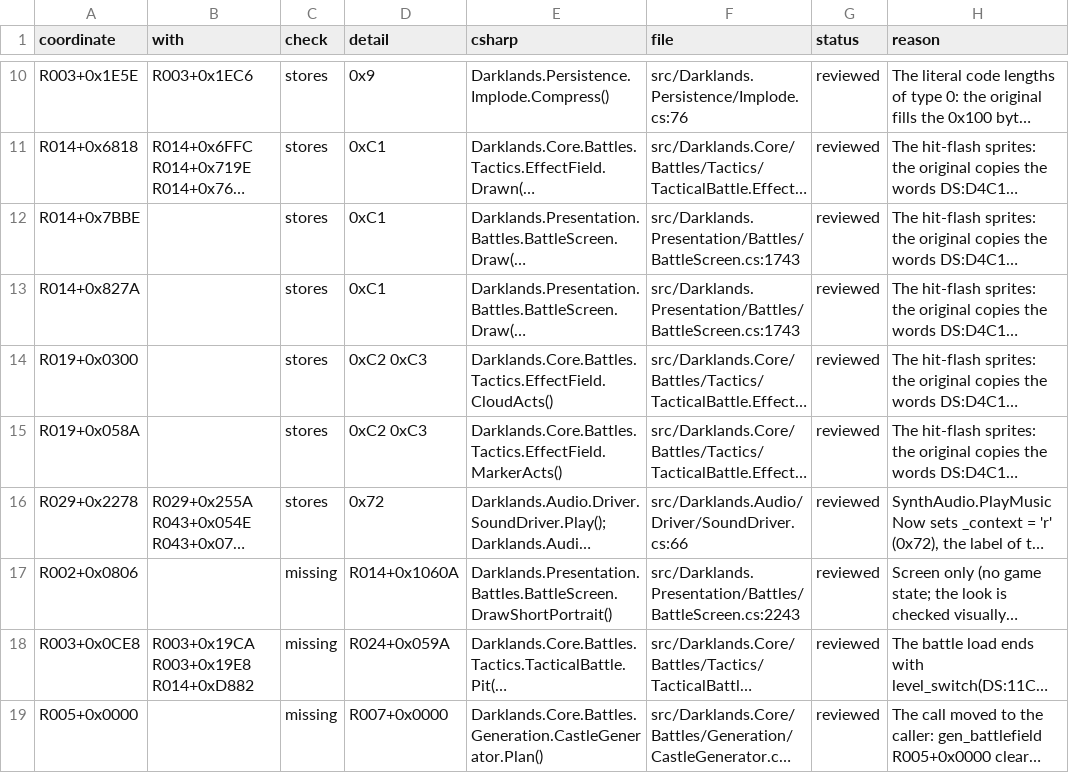
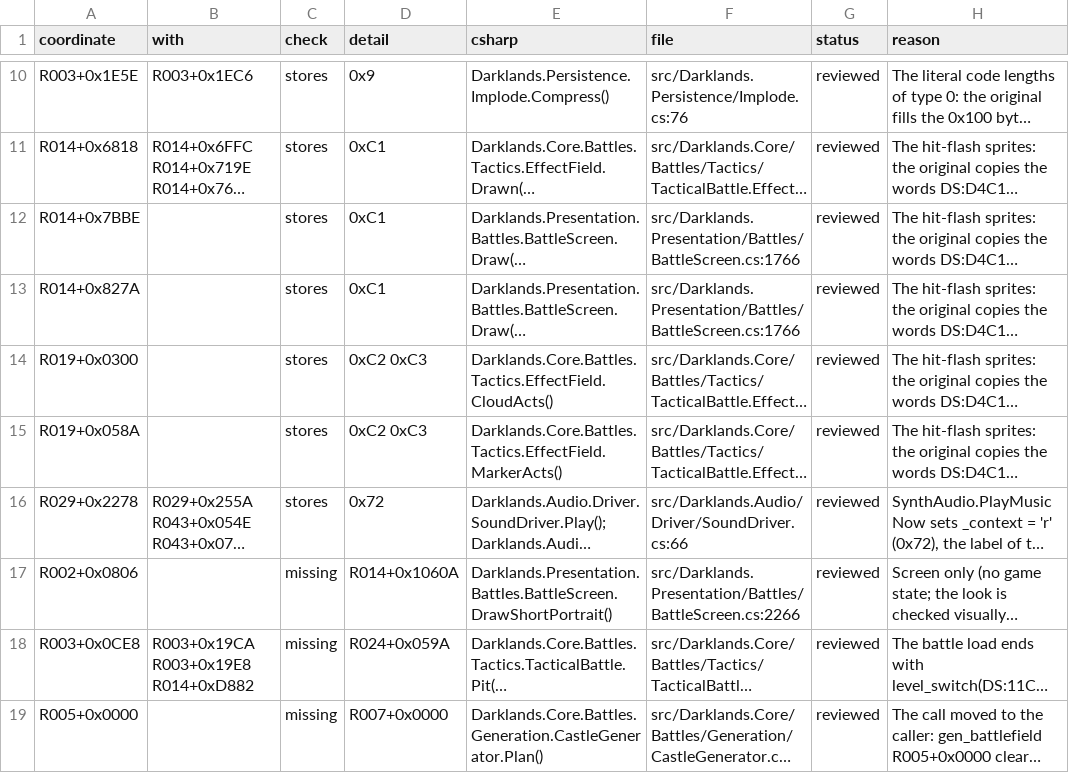
Before and after one commit to Arkana-Mechanika-Studios/darklands-restoration, a CSV file: docs/faithfulness/structure.csv, drawn as a sheet; only a part is shown, gaps mark what is left out; long unchanged cells end in …; the diff covers the shown part only; the diff names each change by its address in the sheet, - before the commit and + after, or states it on an @@ line.

Commit message:
Refresh the structure report after the whole-game fixes (0 open leads)

```diff
--- a/docs/faithfulness/structure.csv
+++ b/docs/faithfulness/structure.csv
-F12:F13 (file): src/Darklands.Presentation/Battles/BattleScreen.cs:1743
+F12:F13 (file): src/Darklands.Presentation/Battles/BattleScreen.cs:1766
-F17 (file): src/Darklands.Presentation/Battles/BattleScreen.cs:2243
+F17 (file): src/Darklands.Presentation/Battles/BattleScreen.cs:2266
```
Also changed, not shown: 1 removed row and 26 edited cells elsewhere in this file, 1 other file.
